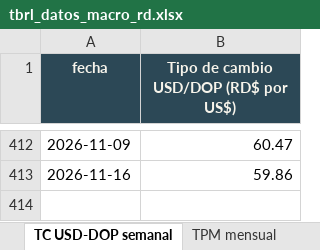
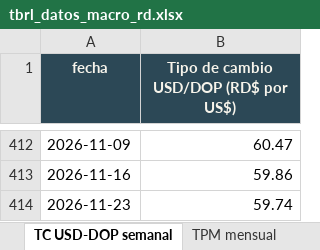
Before and after one commit to rafaelalfonso1/tbrl, an Excel workbook: public/data/macro/descargas/tbrl_datos_macro_rd.xlsx, sheet TC USD-DOP semanal, drawn as a sheet; only a part is shown, gaps mark what is left out; values as stored, in another font and other column widths than the file's, no borders; the diff names each change by its address in the sheet, - before the commit and + after, or states it on an @@ line.

```diff
--- a/public/data/macro/descargas/tbrl_datos_macro_rd.xlsx (sheet TC USD-DOP semanal)
+++ b/public/data/macro/descargas/tbrl_datos_macro_rd.xlsx (sheet TC USD-DOP semanal)
+row 414: 2026-11-23 | 59.74
```
Also changed, not shown: sheet Tipo de cambio diario, sheet Léeme, public/data/macro/descargas/inflacion_interanual_mensual.xlsx, public/data/macro/descargas/reservas_internacionales_brutas_mensual.xlsx, 12 other files.
